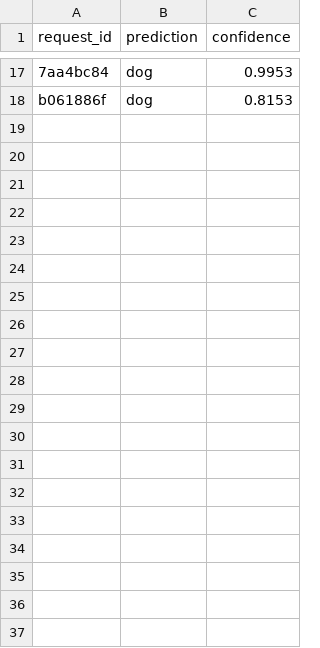
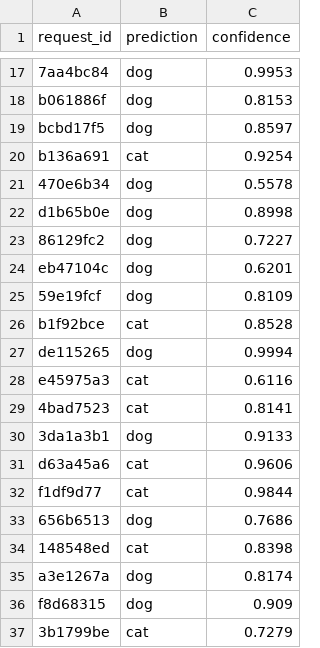
Before and after one commit to 2024ac05006/mlops-binary-image-classification, a CSV file: data/predictions.csv, drawn as a sheet; only a part is shown, gaps mark what is left out; the diff covers the shown part only; the diff names each change by its address in the sheet, - before the commit and + after, or states it on an @@ line.

```diff
--- a/data/predictions.csv
+++ b/data/predictions.csv
+row 19: bcbd17f5 | dog | 0.8597
+row 20: b136a691 | cat | 0.9254
+row 21: 470e6b34 | dog | 0.5578
+row 22: d1b65b0e | dog | 0.8998
+row 23: 86129fc2 | dog | 0.7227
+row 24: eb47104c | dog | 0.6201
+row 25: 59e19fcf | dog | 0.8109
+row 26: b1f92bce | cat | 0.8528
+row 27: de115265 | dog | 0.9994
+row 28: e45975a3 | cat | 0.6116
+row 29: 4bad7523 | cat | 0.8141
+row 30: 3da1a3b1 | dog | 0.9133
+row 31: d63a45a6 | cat | 0.9606
+row 32: f1df9d77 | cat | 0.9844
+row 33: 656b6513 | dog | 0.7686
+row 34: 148548ed | cat | 0.8398
+row 35: a3e1267a | dog | 0.8174
+row 36: f8d68315 | dog | 0.909
+row 37: 3b1799be | cat | 0.7279
```
Also changed, not shown: 13 added rows elsewhere in this file, 9 other files.
